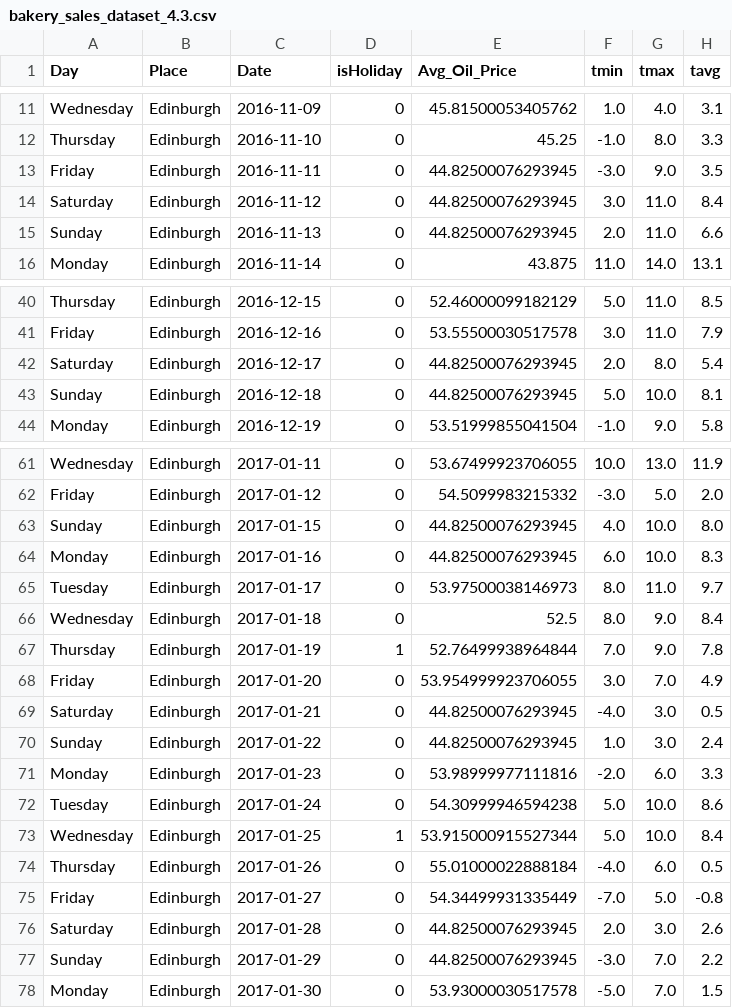
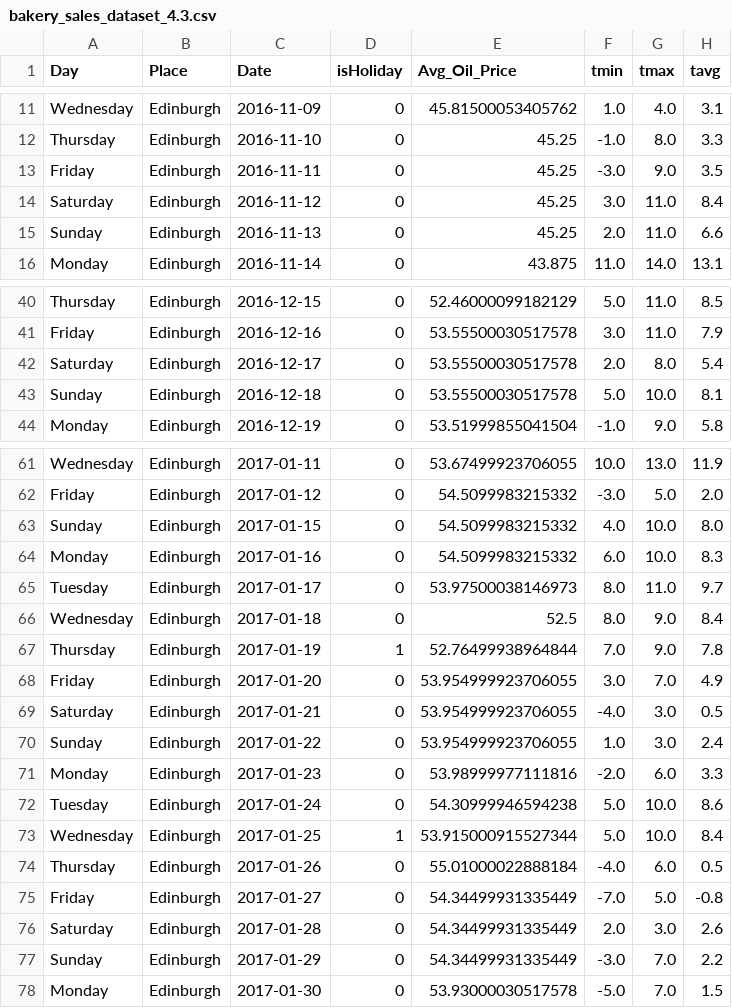
Before and after one commit to tunakodal/Forecasting-Bakery-Sales, a CSV file: bakery_sales_dataset_4.3.csv, drawn as a sheet; only a part is shown, gaps mark what is left out; the diff covers the shown part only; the diff names each change by its address in the sheet, - before the commit and + after, or states it on an @@ line.

```diff
--- a/bakery_sales_dataset_4.3.csv
+++ b/bakery_sales_dataset_4.3.csv
-E13:E15 (Avg_Oil_Price): 44.82500076293945
+E13:E15 (Avg_Oil_Price): 45.25
-E42:E43 (Avg_Oil_Price): 44.82500076293945
+E42:E43 (Avg_Oil_Price): 53.55500030517578
-E63:E64 (Avg_Oil_Price): 44.82500076293945
+E63:E64 (Avg_Oil_Price): 54.5099983215332
-E69:E70 (Avg_Oil_Price): 44.82500076293945
+E69:E70 (Avg_Oil_Price): 53.954999923706055
-E76:E77 (Avg_Oil_Price): 44.82500076293945
+E76:E77 (Avg_Oil_Price): 54.34499931335449
```
Also changed, not shown: 16 edited cells elsewhere in this file, bakery_sales_dataset_4.2.csv, 1 other file.
